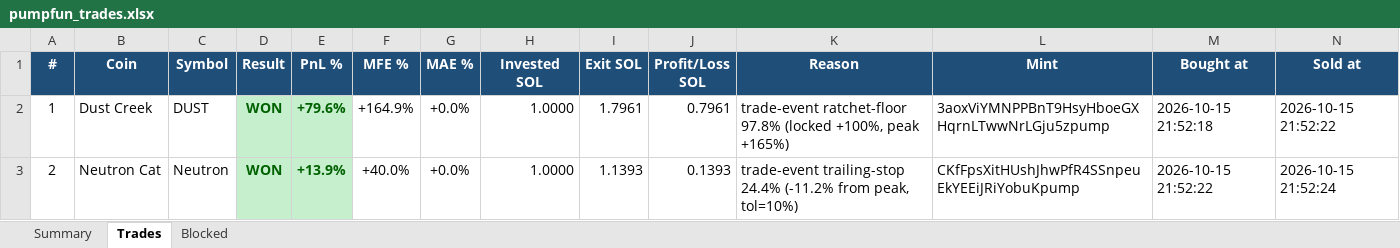
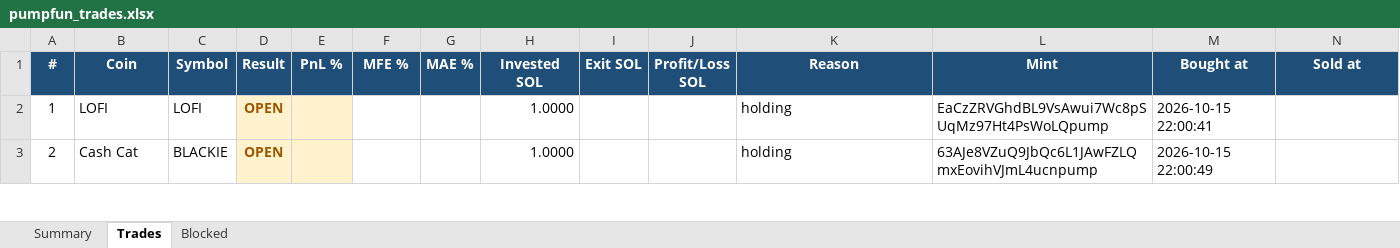
Before and after one commit to finanialfreedom/solana-trading-bot, an Excel workbook: reports/pumpfun_trades.xlsx, sheet Trades, drawn as a sheet; only a part is shown; values as stored, in another font and other column widths than the file's, no borders; the diff covers the shown part only; the diff names each change by its address in the sheet, - before the commit and + after, or states it on an @@ line.

```diff
--- a/reports/pumpfun_trades.xlsx (sheet Trades)
+++ b/reports/pumpfun_trades.xlsx (sheet Trades)
-B2 (Coin): Dust Creek
+B2 (Coin): LOFI
-C2 (Symbol): DUST
+C2 (Symbol): LOFI
-D2:D3 (Result): WON
+D2:D3 (Result): OPEN
-D2:E3 fill: #C6EFCE
+D2:E3 fill: #FFF2CC
-D2:D3 text colour: #006100
+D2:D3 text colour: #9C5700
-E2 (PnL %): +79.6%
+E2 (PnL %): (empty)
-F2 (MFE %): +164.9%
+F2 (MFE %): (empty)
-G2:G3 (MAE %): +0.0%
+G2:G3 (MAE %): (empty)
-I2 (Exit SOL): 1.7961
+I2 (Exit SOL): (empty)
-J2 (Profit/Loss SOL): 0.7961
+J2 (Profit/Loss SOL): (empty)
-K2 (Reason): trade-event ratchet-floor 97.8% (locked +100%, peak +165%)
+K2 (Reason): holding
-L2 (Mint): 3aoxViYMNPPBnT9HsyHboeGXHqrnLTwwNrLGju5zpump
+L2 (Mint): EaCzZRVGhdBL9VsAwui7Wc8pSUqMz97Ht4PsWoLQpump
-M2 (Bought at): 2026-10-15 21:52:18
+M2 (Bought at): 2026-10-15 22:00:41
-N2 (Sold at): 2026-10-15 21:52:22
+N2 (Sold at): (empty)
-B3 (Coin): Neutron Cat
+B3 (Coin): Cash Cat
-C3 (Symbol): Neutron
+C3 (Symbol): BLACKIE
-E3 (PnL %): +13.9%
+E3 (PnL %): (empty)
-F3 (MFE %): +40.0%
+F3 (MFE %): (empty)
-I3 (Exit SOL): 1.1393
+I3 (Exit SOL): (empty)
-J3 (Profit/Loss SOL): 0.1393
+J3 (Profit/Loss SOL): (empty)
-K3 (Reason): trade-event trailing-stop 24.4% (-11.2% from peak, tol=10%)
+K3 (Reason): holding
-L3 (Mint): CKfFpsXitHUshJhwPfR4SSnpeuEkYEEiJRiYobuKpump
+L3 (Mint): 63AJe8VZuQ9JbQc6L1JAwFZLQmxEovihVJmL4ucnpump
-M3 (Bought at): 2026-10-15 21:52:22
+M3 (Bought at): 2026-10-15 22:00:49
-N3 (Sold at): 2026-10-15 21:52:24
+N3 (Sold at): (empty)
```
Also changed, not shown: 20 removed rows, 12 edited cells and cell formats elsewhere in this sheet, sheet Blocked, sheet Summary, reports/pumpfun_trades_live.xlsx, 10 other files.
